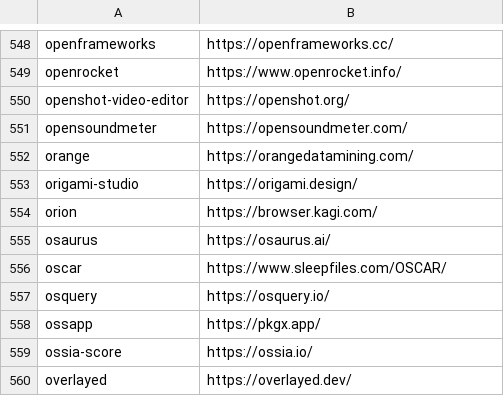
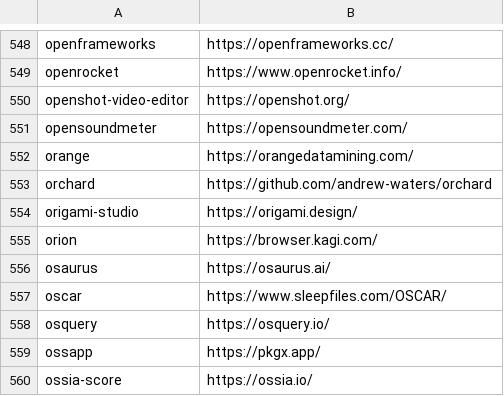
Before and after one commit to tinhkyaw/tinhkyaw, a CSV file: lists/casks.csv, drawn as a sheet; only a part is shown, gaps mark what is left out; the shorter side is filled out with more unchanged rows; the diff names each change by its address in the sheet, - before the commit and + after, or states it on an @@ line.

Commit message:
added orchard

```diff
--- a/lists/casks.csv
+++ b/lists/casks.csv
+row 553: orchard | https://github.com/andrew-waters/orchard
```
Also changed, not shown: 1 other file.
